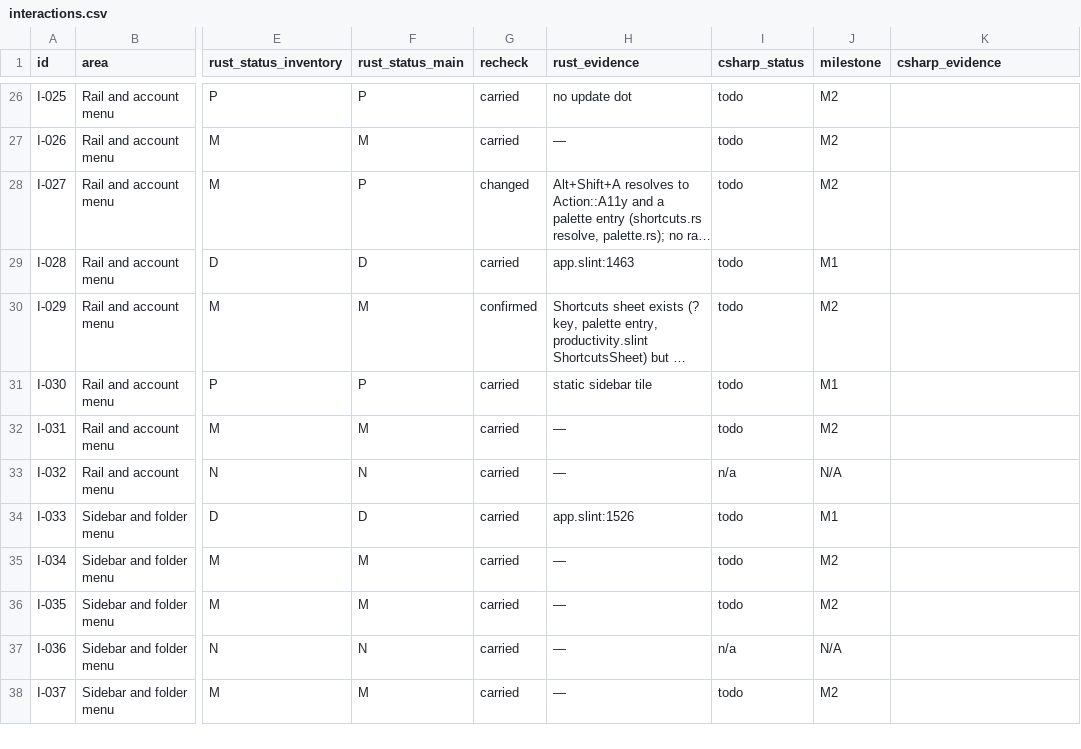
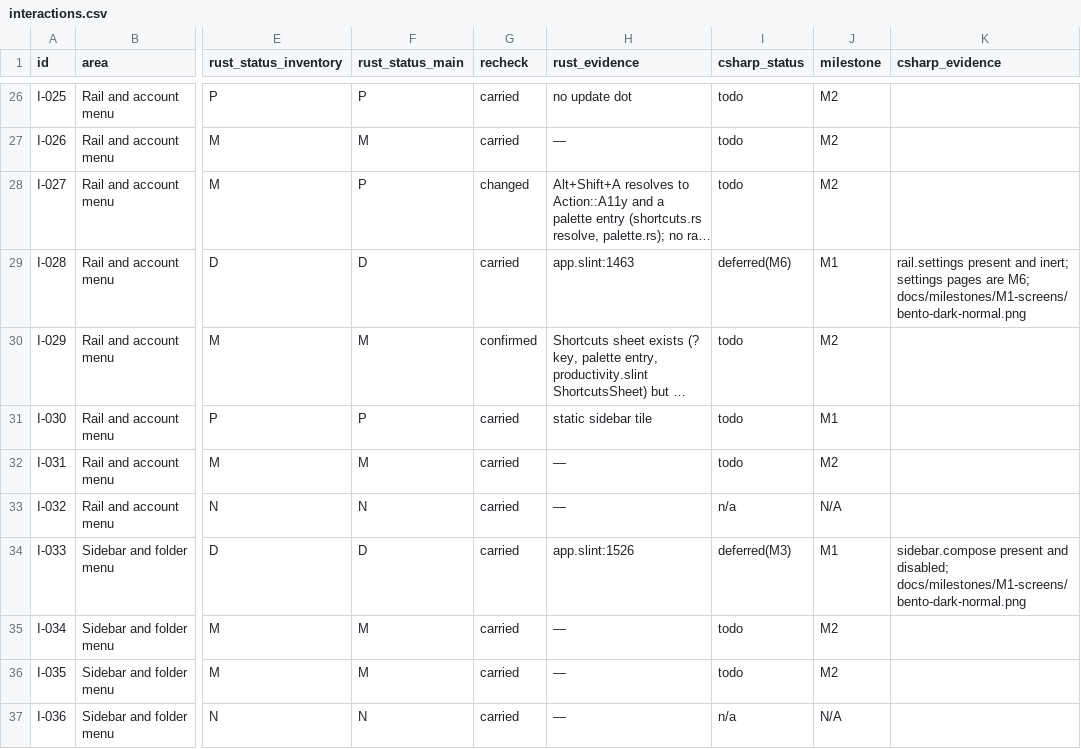
Before and after one commit to Kaan88/barbican, a CSV file: spec/interactions.csv, drawn as a sheet; only a part is shown, gaps mark what is left out; the shorter side is filled out with more unchanged rows; long unchanged cells end in …; the diff covers the shown part only; the diff names each change by its address in the sheet, - before the commit and + after, or states it on an @@ line.

```diff
--- a/spec/interactions.csv
+++ b/spec/interactions.csv
-I29 (csharp_status): todo
+I29 (csharp_status): deferred(M6)
-K29 (csharp_evidence): (empty)
+K29 (csharp_evidence): rail.settings present and inert; settings pages are M6; docs/milestones/M1-screens/bento-dark-normal.png
-I34 (csharp_status): todo
+I34 (csharp_status): deferred(M3)
-K34 (csharp_evidence): (empty)
+K34 (csharp_evidence): sidebar.compose present and disabled; docs/milestones/M1-screens/bento-dark-normal.png
```
Also changed, not shown: 14 edited cells elsewhere in this file, spec/jmap.csv, spec/plugins/hooks.csv, 27 other files.
